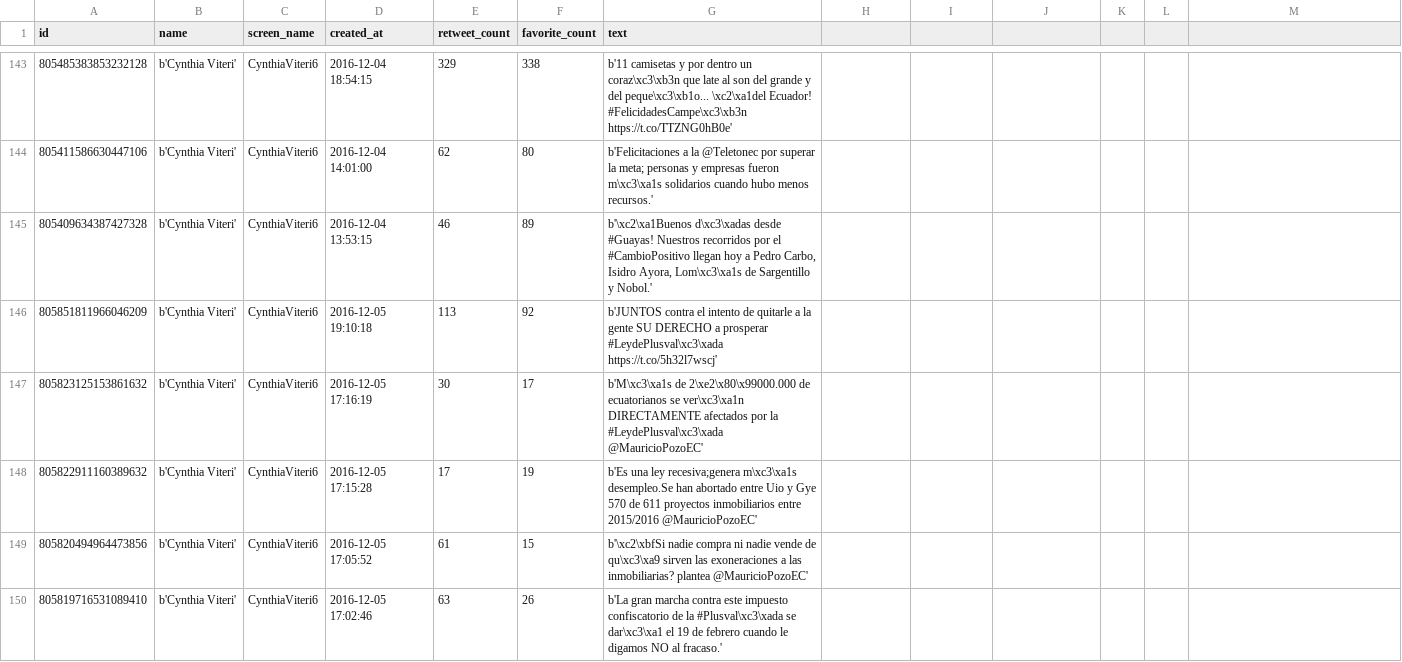
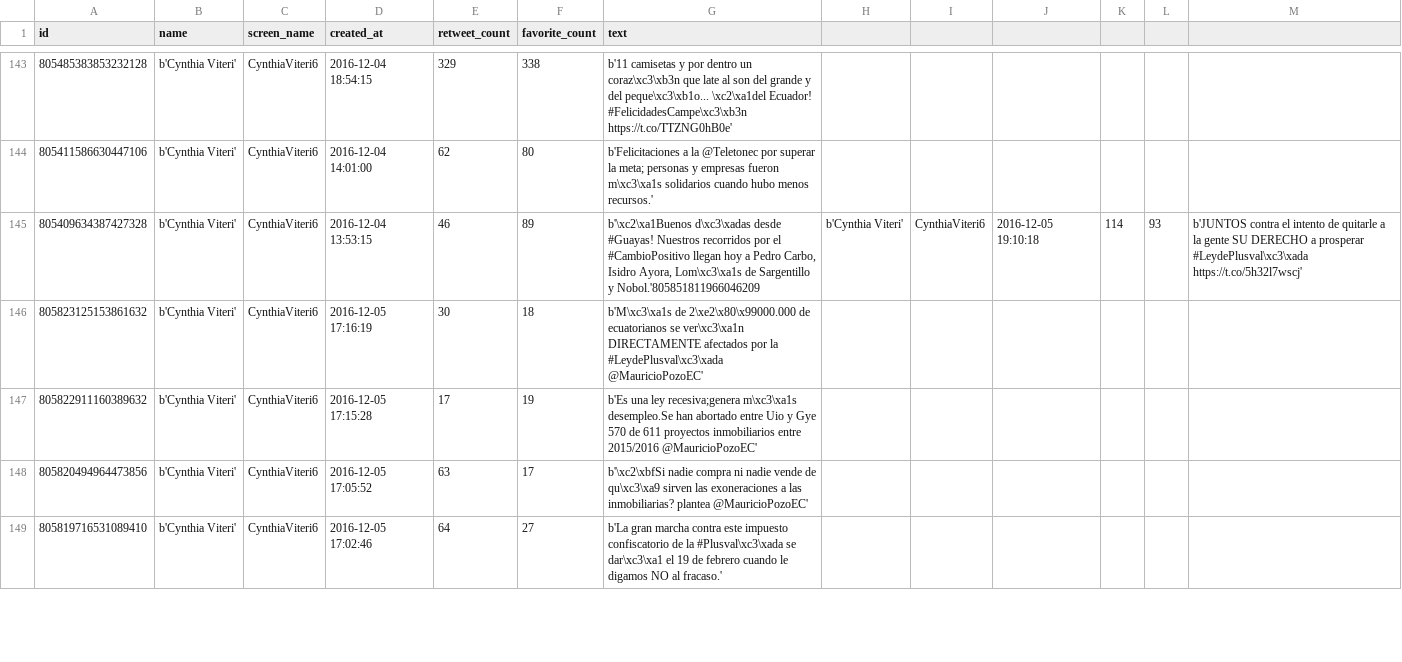
Before and after one commit to luisteran79/Twitter, a CSV file: CynthiaViteri6_tweets.csv, drawn as a sheet; only a part is shown, gaps mark what is left out; the diff covers the shown part only.

```diff
--- a/CynthiaViteri6_tweets.csv
+++ b/CynthiaViteri6_tweets.csv
@@ -144,7 +144,6 @@ id,name,screen_name,created_at,retweet_count,favorite_count,text
 805411586630447106,b'Cynthia Viteri',CynthiaViteri6,2016-12-04 14:01:00,62,80,b'Felicitaciones a la @Teletonec por superar la meta; personas y empresas fueron m\xc3\xa1s solidarios cuando hubo menos recursos.'
-805409634387427328,b'Cynthia Viteri',CynthiaViteri6,2016-12-04 13:53:15,46,89,"b'\xc2\xa1Buenos d\xc3\xadas desde #Guayas! Nuestros recorridos por el #CambioPositivo llegan hoy a Pedro Carbo, Isidro Ayora, Lom\xc3\xa1s de Sargentillo y Nobol.'"
-805851811966046209,b'Cynthia Viteri',CynthiaViteri6,2016-12-05 19:10:18,113,92,b'JUNTOS contra el intento de quitarle a la gente SU DERECHO a prosperar #LeydePlusval\xc3\xada https://t.co/5h32l7wscj'
-805823125153861632,b'Cynthia Viteri',CynthiaViteri6,2016-12-05 17:16:19,30,17,b'M\xc3\xa1s de 2\xe2\x80\x99000.000 de ecuatorianos se ver\xc3\xa1n DIRECTAMENTE afectados por la #LeydePlusval\xc3\xada @MauricioPozoEC'
+805409634387427328,b'Cynthia Viteri',CynthiaViteri6,2016-12-04 13:53:15,46,89,"b'\xc2\xa1Buenos d\xc3\xadas desde #Guayas! Nuestros recorridos por el #CambioPositivo llegan hoy a Pedro Carbo, Isidro Ayora, Lom\xc3\xa1s de Sargentillo y Nobol.'"805851811966046209,b'Cynthia Viteri',CynthiaViteri6,2016-12-05 19:10:18,114,93,b'JUNTOS contra el intento de quitarle a la gente SU DERECHO a prosperar #LeydePlusval\xc3\xada https://t.co/5h32l7wscj'
+805823125153861632,b'Cynthia Viteri',CynthiaViteri6,2016-12-05 17:16:19,30,18,b'M\xc3\xa1s de 2\xe2\x80\x99000.000 de ecuatorianos se ver\xc3\xa1n DIRECTAMENTE afectados por la #LeydePlusval\xc3\xada @MauricioPozoEC'
 805822911160389632,b'Cynthia Viteri',CynthiaViteri6,2016-12-05 17:15:28,17,19,b'Es una ley recesiva;genera m\xc3\xa1s desempleo.Se han abortado entre Uio y Gye 570 de 611 proyectos inmobiliarios entre 2015/2016 @MauricioPozoEC'
-805820494964473856,b'Cynthia Viteri',CynthiaViteri6,2016-12-05 17:05:52,61,15,b'\xc2\xbfSi nadie compra ni nadie vende de qu\xc3\xa9 sirven las exoneraciones a las inmobiliarias? plantea @MauricioPozoEC'
-805819716531089410,b'Cynthia Viteri',CynthiaViteri6,2016-12-05 17:02:46,63,26,b'La gran marcha contra este impuesto confiscatorio de la #Plusval\xc3\xada se dar\xc3\xa1 el 19 de febrero cuando le digamos NO al fracaso.'
+805820494964473856,b'Cynthia Viteri',CynthiaViteri6,2016-12-05 17:05:52,63,17,b'\xc2\xbfSi nadie compra ni nadie vende de qu\xc3\xa9 sirven las exoneraciones a las inmobiliarias? plantea @MauricioPozoEC'
+805819716531089410,b'Cynthia Viteri',CynthiaViteri6,2016-12-05 17:02:46,64,27,b'La gran marcha contra este impuesto confiscatorio de la #Plusval\xc3\xada se dar\xc3\xa1 el 19 de febrero cuando le digamos NO al fracaso.'
```
Also changed, not shown: 23 edited cells elsewhere in this file, IvanEspinelM_tweets.csv, JorgeGlas_tweets.csv, 8 other files.
